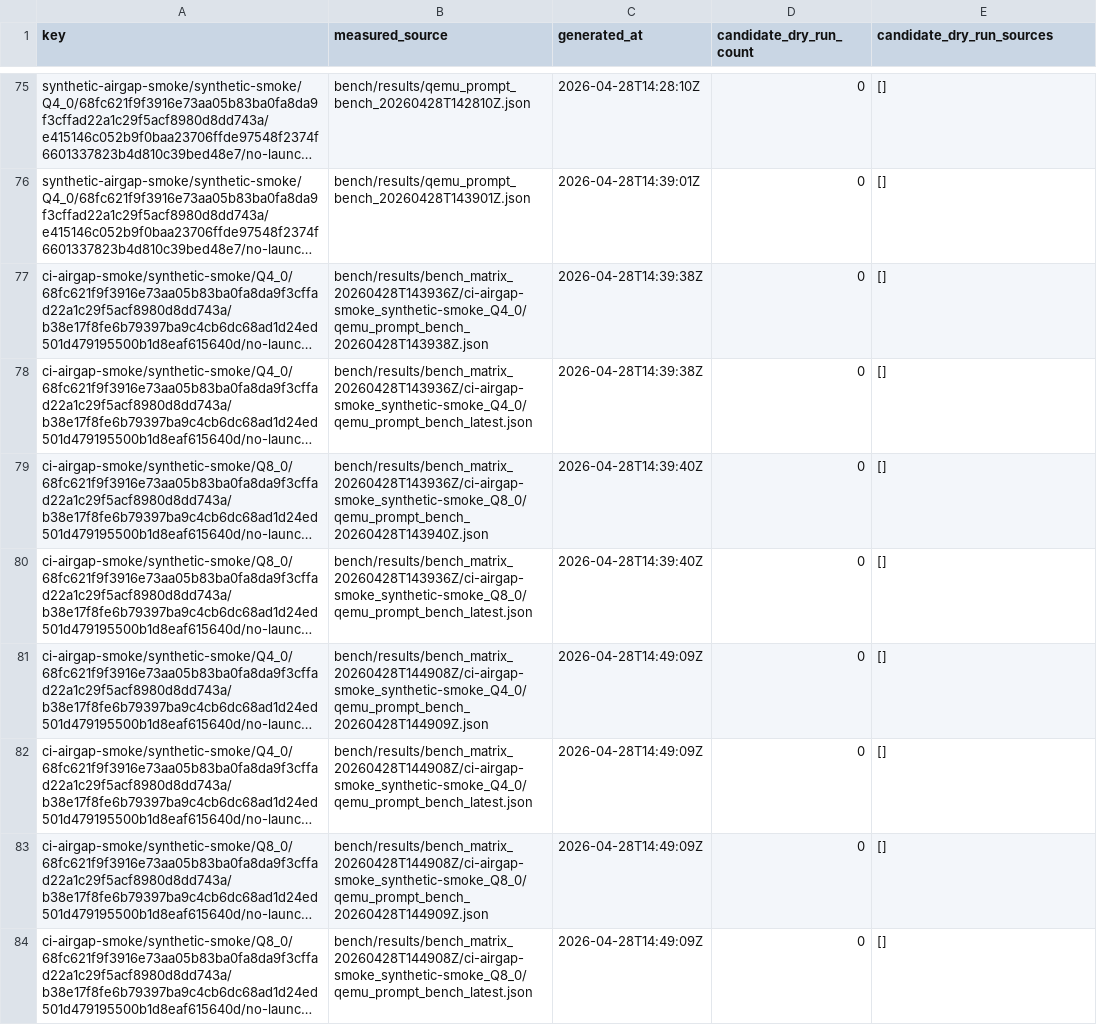
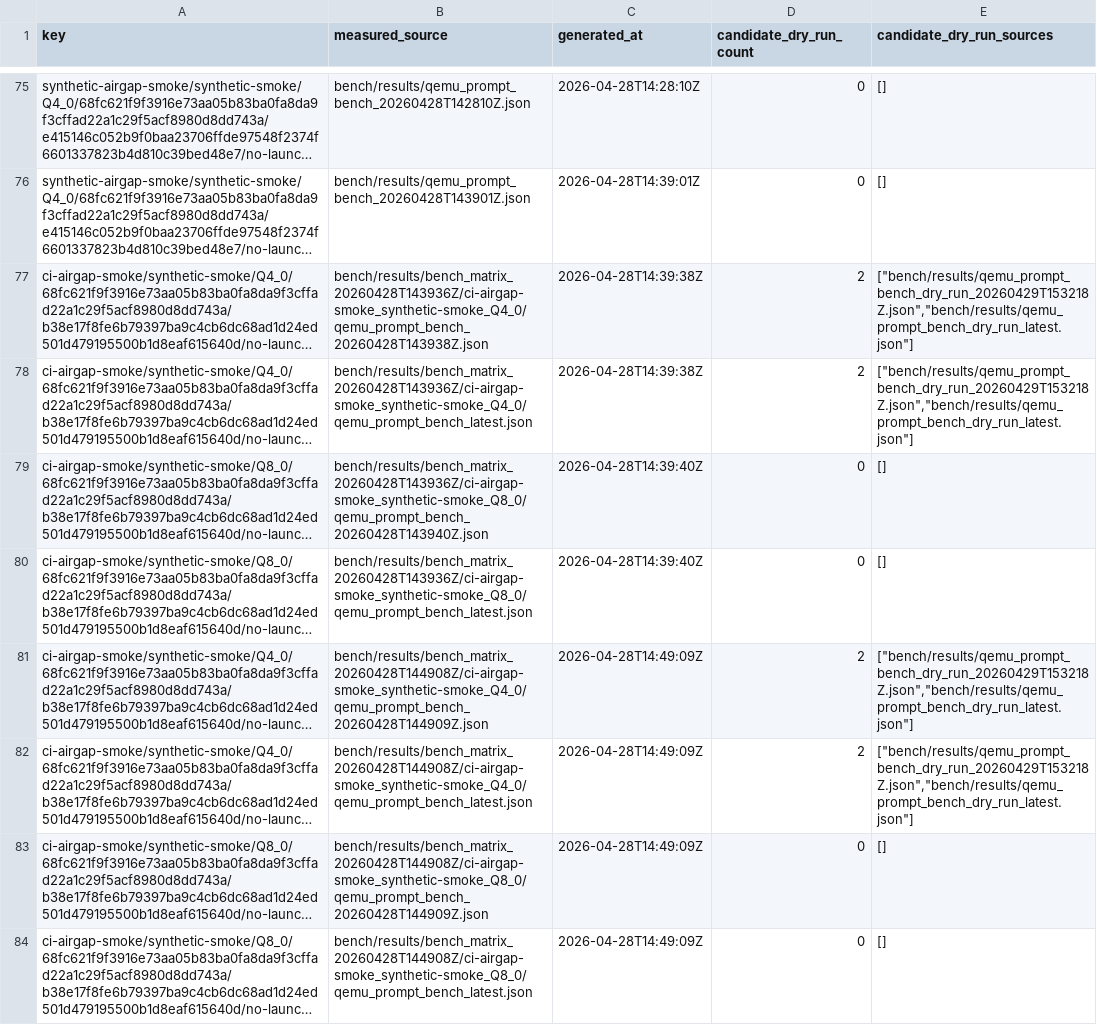
Before and after one commit to daniel-mf-92/holyc-inference, a CSV file: bench/results/bench_result_index_dry_run_coverage_latest.csv, drawn as a sheet; only a part is shown, gaps mark what is left out; long unchanged cells end in …; the diff covers the shown part only; the diff names each change by its address in the sheet, - before the commit and + after, or states it on an @@ line.

```diff
--- a/bench/results/bench_result_index_dry_run_coverage_latest.csv
+++ b/bench/results/bench_result_index_dry_run_coverage_latest.csv
-D77:D78 (candidate_dry_run_count): 0
+D77:D78 (candidate_dry_run_count): 2
-E77:E78 (candidate_dry_run_sources): []
+E77:E78 (candidate_dry_run_sources): ["bench/results/qemu_prompt_bench_dry_run_20260429T153218Z.json","bench/results/qemu_prompt_bench_dry_run_latest.json"]
-D81:D82 (candidate_dry_run_count): 0
+D81:D82 (candidate_dry_run_count): 2
-E81:E82 (candidate_dry_run_sources): []
+E81:E82 (candidate_dry_run_sources): ["bench/results/qemu_prompt_bench_dry_run_20260429T153218Z.json","bench/results/qemu_prompt_bench_dry_run_latest.json"]
```
Also changed, not shown: 1 removed row and 94 edited cells elsewhere in this file, bench/results/bench_result_index_command_drift_latest.csv, bench/results/bench_result_index_latest.csv, 21 other files.
